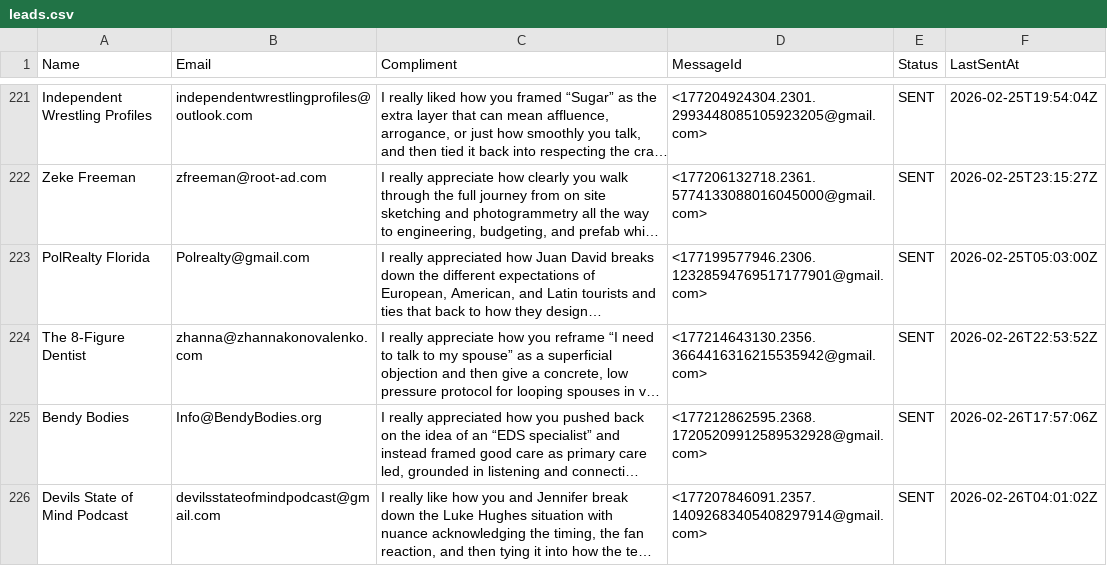
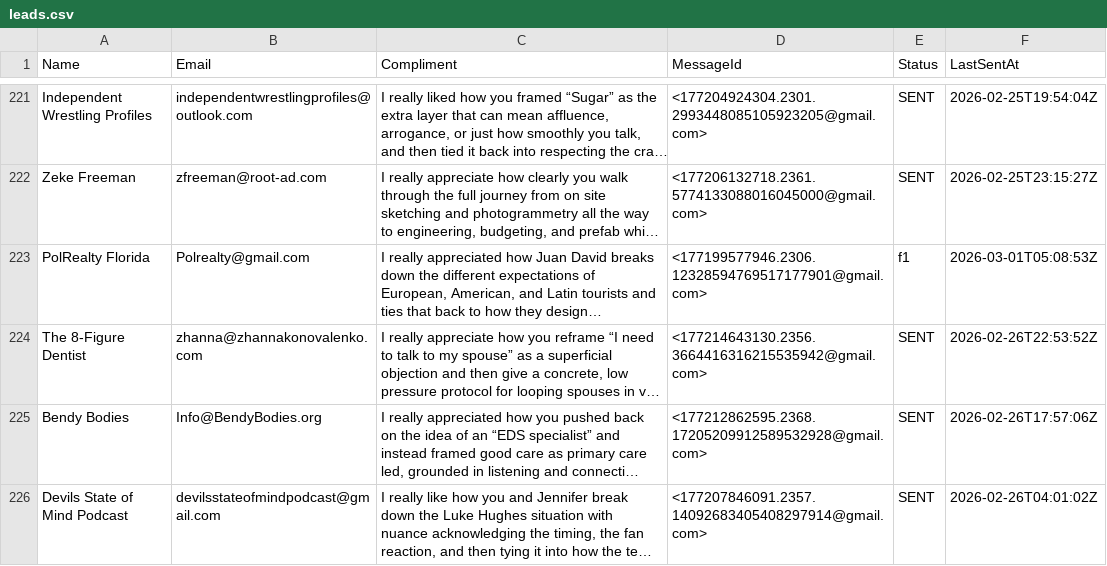
Before and after one commit to yobslob/email-automation, a CSV file: leads.csv, drawn as a sheet; only a part is shown, gaps mark what is left out; long unchanged cells end in …; the diff names each change by its address in the sheet, - before the commit and + after, or states it on an @@ line.

```diff
--- a/leads.csv
+++ b/leads.csv
-E223 (Status): SENT
+E223 (Status): f1
-F223 (LastSentAt): 2026-02-25T05:03:00Z
+F223 (LastSentAt): 2026-03-01T05:08:53Z
```
